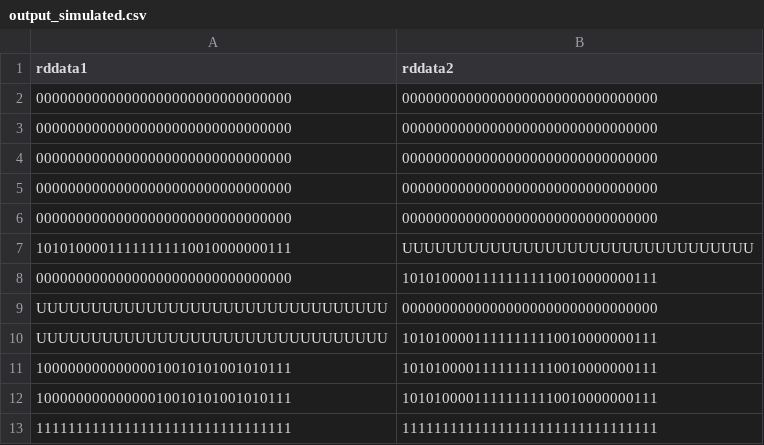
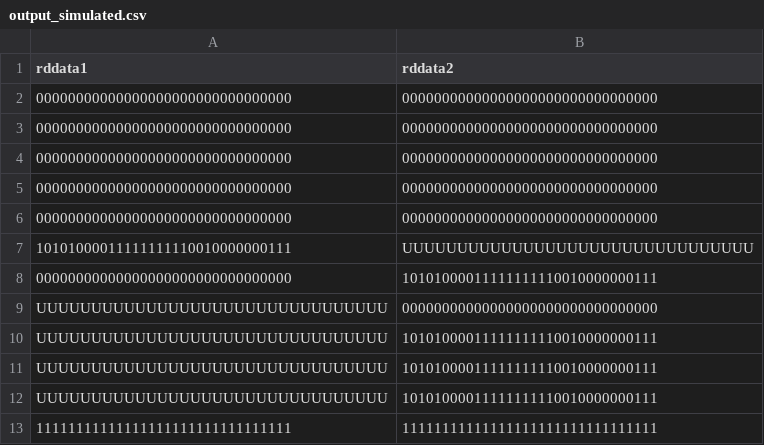
Before and after one commit to Oidlichtnwoada/MiMi, a CSV file: ca/sim/regfile_sim/output_simulated.csv, drawn as a sheet.

```diff
--- a/ca/sim/regfile_sim/output_simulated.csv
+++ b/ca/sim/regfile_sim/output_simulated.csv
@@ -10,4 +10,4 @@ UUUUUUUUUUUUUUUUUUUUUUUUUUUUUUUU,00000000000000000000000000000000
 UUUUUUUUUUUUUUUUUUUUUUUUUUUUUUUU,10101000011111111110010000000111
-10000000000000010010101001010111,10101000011111111110010000000111
-10000000000000010010101001010111,10101000011111111110010000000111
+UUUUUUUUUUUUUUUUUUUUUUUUUUUUUUUU,10101000011111111110010000000111
+UUUUUUUUUUUUUUUUUUUUUUUUUUUUUUUU,10101000011111111110010000000111
 11111111111111111111111111111111,11111111111111111111111111111111
```
Also changed, not shown: 2 other files.
